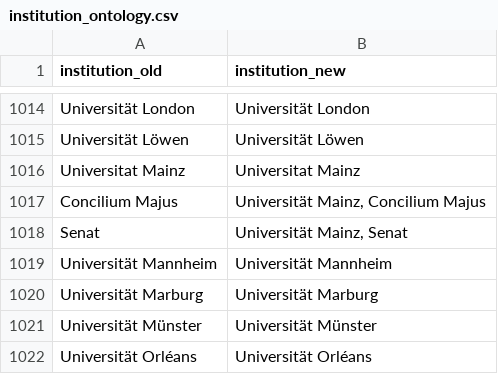
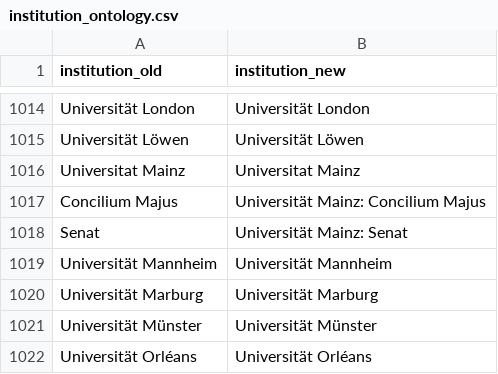
Before and after one commit to ieg-dhr/DigiKAR, a CSV file: OntologyFiles/institution_ontology.csv, drawn as a sheet; only a part is shown, gaps mark what is left out.

Commit message:
Update institution_ontology.csv

```diff
--- a/OntologyFiles/institution_ontology.csv
+++ b/OntologyFiles/institution_ontology.csv
@@ -1016,4 +1016,4 @@ Universität Löwen, Universität Löwen
 Universitat Mainz, Universitat Mainz
-Concilium Majus, "Universität Mainz, Concilium Majus"
-Senat, "Universität Mainz, Senat"
+Concilium Majus, "Universität Mainz: Concilium Majus"
+Senat, "Universität Mainz: Senat"
 Universität Mannheim, Universität Mannheim
```
